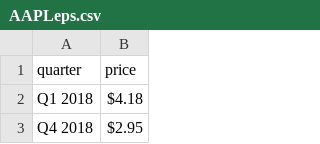
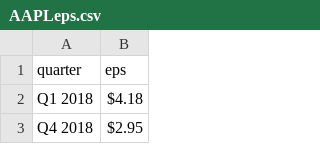
Before and after one commit to mightyking7/Stock-trader, a CSV file: stocks/AAPLeps.csv, drawn as a sheet; only a part is shown.

Commit message:
Renamed the price column to EPS

```diff
--- a/stocks/AAPLeps.csv
+++ b/stocks/AAPLeps.csv
@@ -1,2 +1,2 @@
-quarter, price
+quarter,eps
 Q1 2018,$4.18
```
